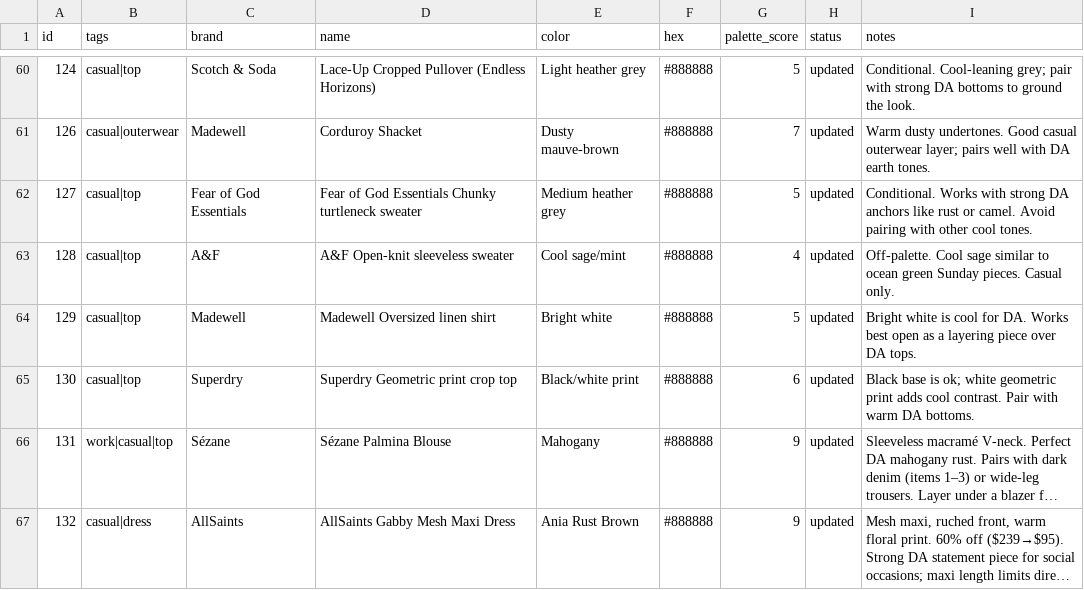
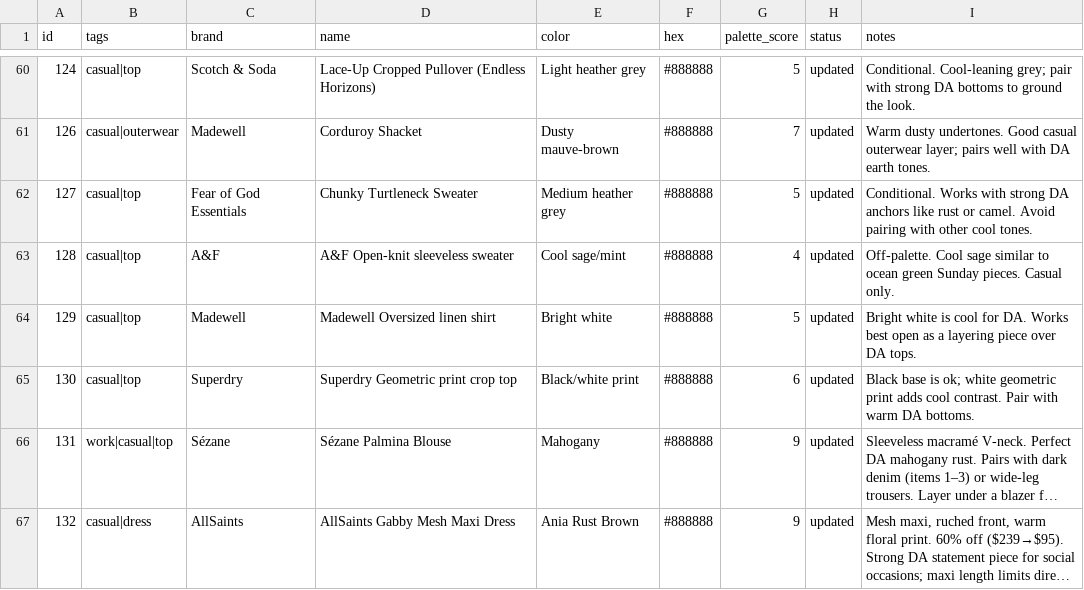
Before and after one commit to nmillere/wardrobe, a CSV file: wardrobe.csv, drawn as a sheet; only a part is shown, gaps mark what is left out; long unchanged cells end in ….

Commit message:
Update Chunky Turtleneck Sweater in wardrobe via MCP

```diff
--- a/wardrobe.csv
+++ b/wardrobe.csv
@@ -61,3 +61,3 @@ id,tags,brand,name,color,hex,palette_score,status,notes
 "126","casual|outerwear","Madewell","Corduroy Shacket","Dusty mauve-brown","#888888","7","updated","Warm dusty undertones. Good casual outerwear layer; pairs well with DA earth tones."
-"127","casual|top","Fear of God Essentials","Fear of God Essentials Chunky turtleneck sweater","Medium heather grey","#888888","5","updated","Conditional. Works with strong DA anchors like rust or camel. Avoid pairing with other cool tones."
+"127","casual|top","Fear of God Essentials","Chunky Turtleneck Sweater","Medium heather grey","#888888","5","updated","Conditional. Works with strong DA anchors like rust or camel. Avoid pairing with other cool tones."
 "128","casual|top","A&F","A&F Open-knit sleeveless sweater","Cool sage/mint","#888888","4","updated","Off-palette. Cool sage similar to ocean green Sunday pieces. Casual only."
```
